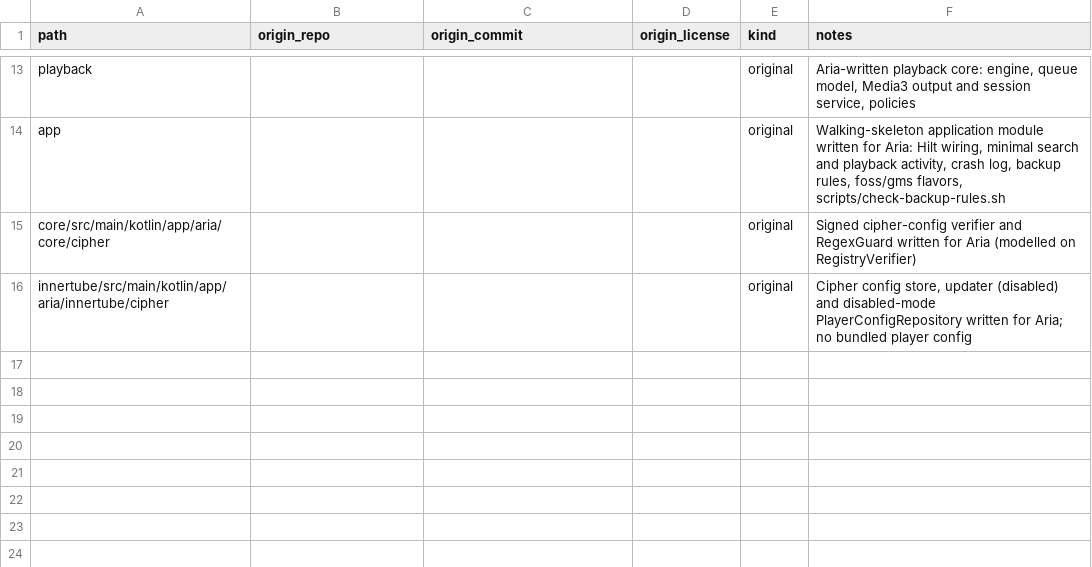
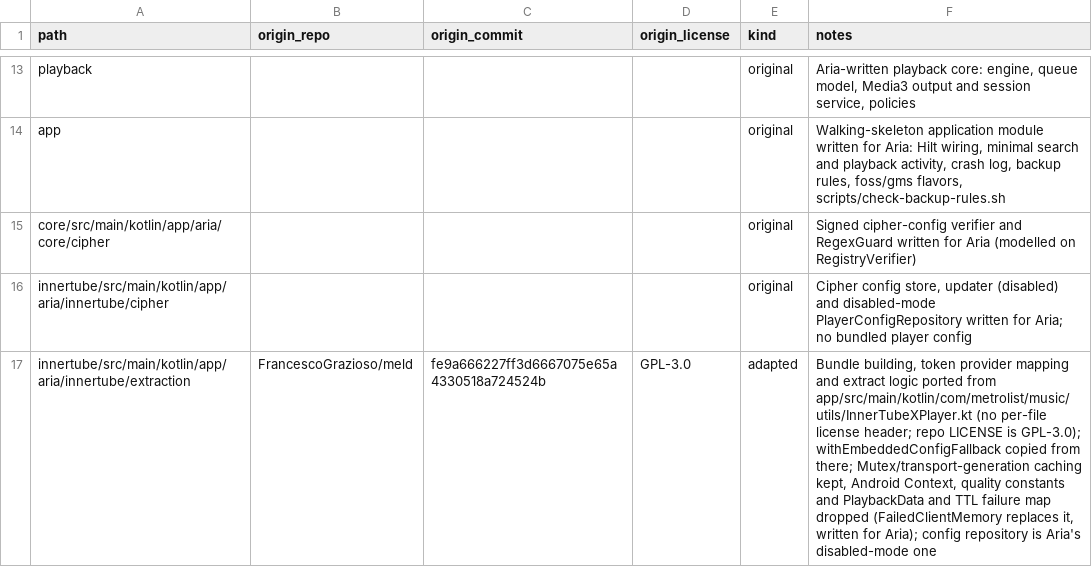
Before and after one commit to iamutsavrajoria/Aria-Music, a CSV file: docs/provenance.csv, drawn as a sheet; only a part is shown, gaps mark what is left out.

```diff
--- a/docs/provenance.csv
+++ b/docs/provenance.csv
@@ -16 +16,2 @@ core/src/main/kotlin/app/aria/core/cipher,,,,original,"Signed cipher-config veri
 innertube/src/main/kotlin/app/aria/innertube/cipher,,,,original,"Cipher config store, updater (disabled) and disabled-mode PlayerConfigRepository written for Aria; no bundled player config"
+innertube/src/main/kotlin/app/aria/innertube/extraction,FrancescoGrazioso/meld,fe9a666227ff3d6667075e65a4330518a724524b,GPL-3.0,adapted,"Bundle building, token provider mapping and extract logic ported from app/src/main/kotlin/com/metrolist/music/utils/InnerTubeXPlayer.kt (no per-file license header; repo LICENSE is GPL-3.0); withEmbeddedConfigFallback copied from there; Mutex/transport-generation caching kept, Android Context, quality constants and PlaybackData and TTL failure map dropped (FailedClientMemory replaces it, written for Aria); config repository is Aria's disabled-mode one"
```
Also changed, not shown: 16 other files.
